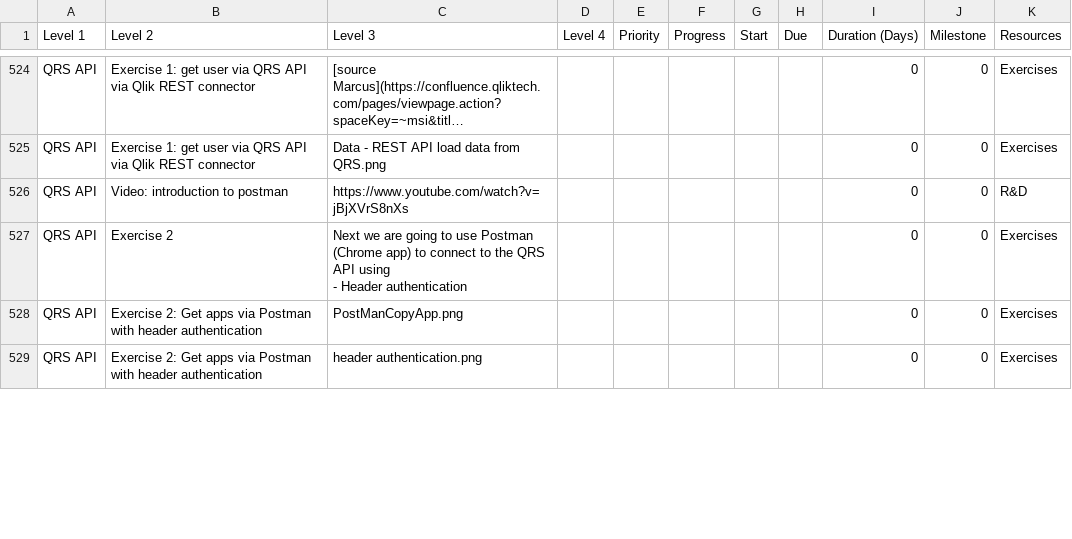
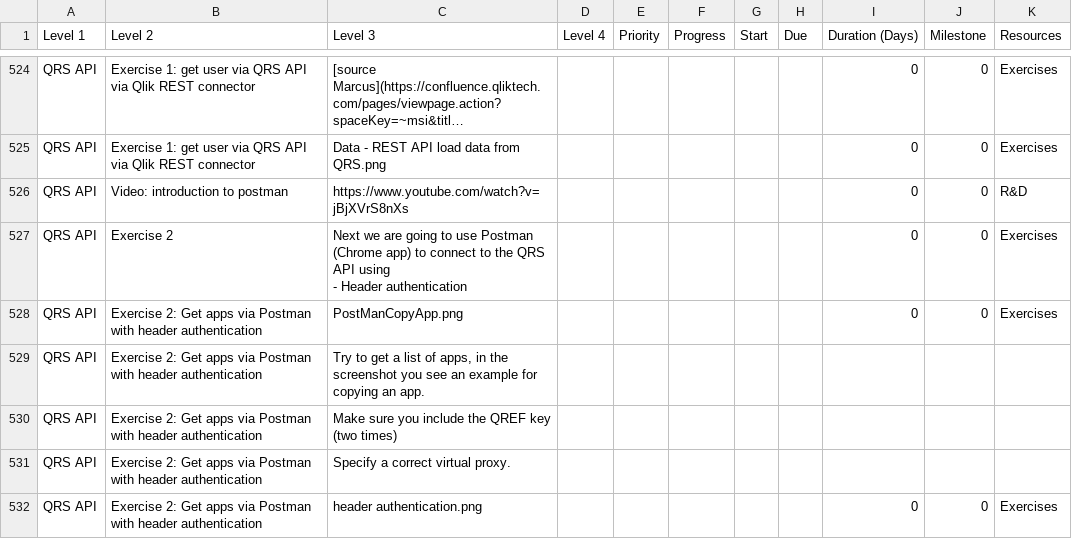
Before and after one commit to QHose/QRSMeteor, a CSV file: Sense Demo materials/SaaS presentation input.csv, drawn as a sheet; only a part is shown, gaps mark what is left out; long unchanged cells end in …; the diff covers the shown part only; the diff names each change by its address in the sheet, - before the commit and + after, or states it on an @@ line.

```diff
--- a/Sense Demo materials/SaaS presentation input.csv
+++ b/Sense Demo materials/SaaS presentation input.csv
+row 529: QRS API | Exercise 2: Get apps via Postman with header authentication | Try to get a list of apps, in the screenshot you see an example for copying an app.
+row 530: QRS API | Exercise 2: Get apps via Postman with header authentication | Make sure you include the QREF key (two times)
+row 531: QRS API | Exercise 2: Get apps via Postman with header authentication | Specify a correct virtual proxy.
```
Also changed, not shown: 9 added rows, 1 removed row and 26 edited cells elsewhere in this file, 5 other files.
